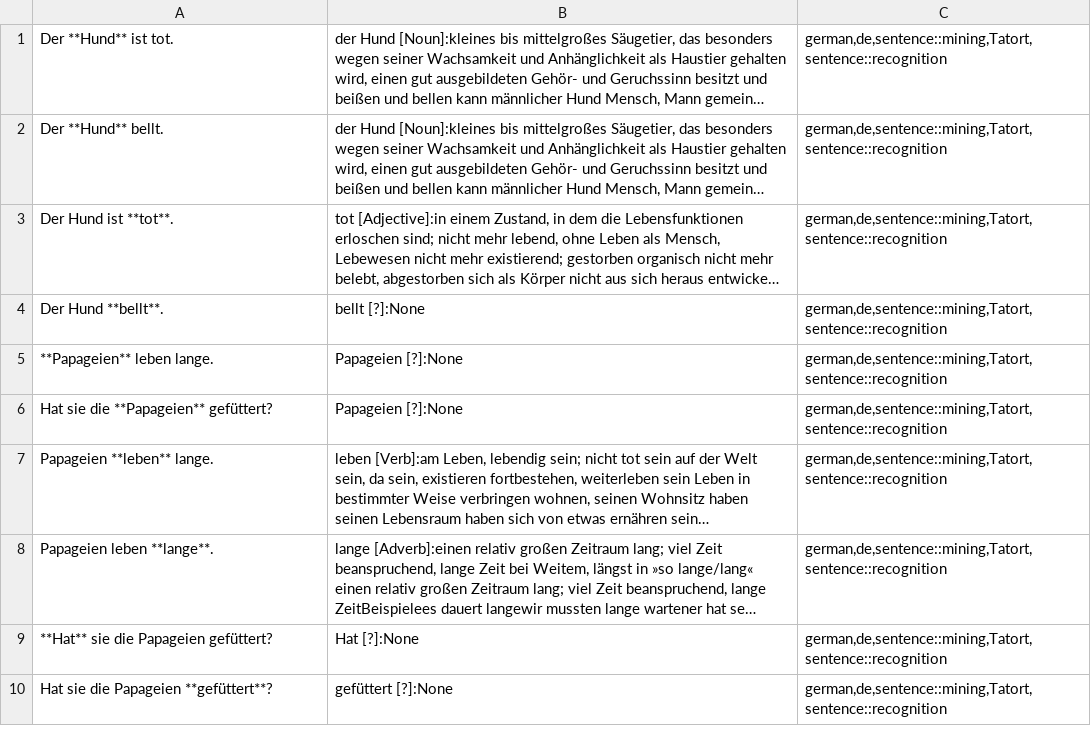
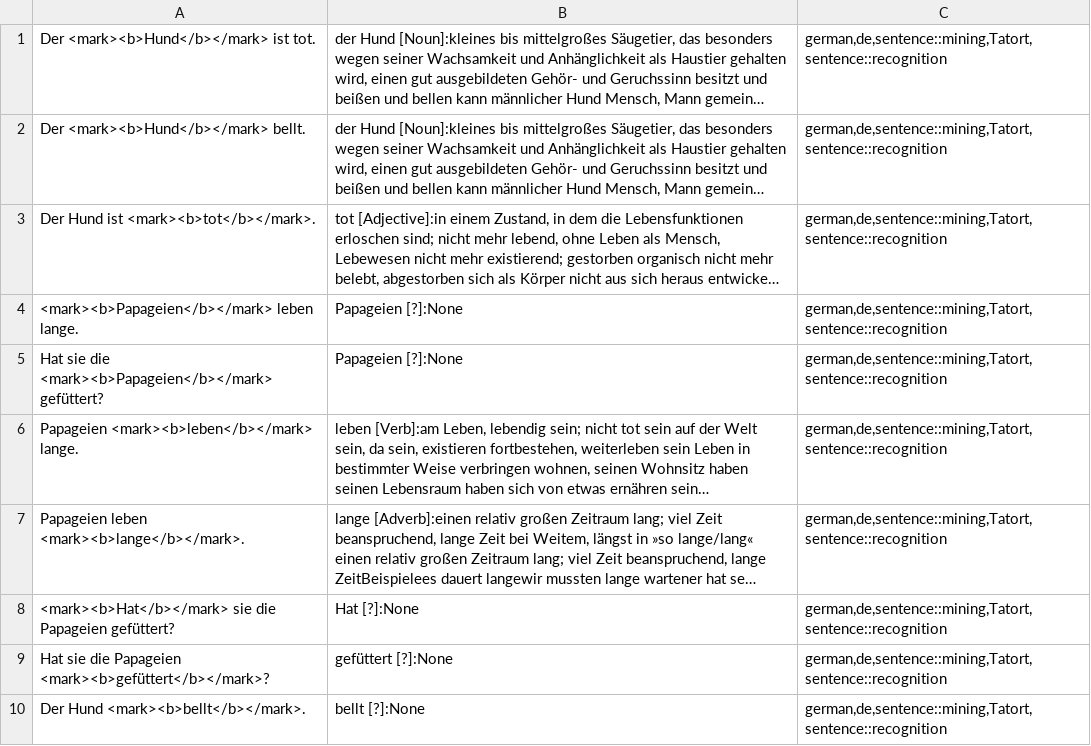
Before and after one commit to vsulli/SRT2CSV, a CSV file: subtitles.csv, drawn as a sheet; long unchanged cells end in …; removed rows and columns are numbered as before the commit, all else as after; the diff names each change by its address in the sheet, - before the commit and + after, or states it on an @@ line.

```diff
--- a/subtitles.csv
+++ b/subtitles.csv
-A1: Der **Hund** ist tot.
+A1: Der <mark><b>Hund</b></mark> ist tot.
-A2: Der **Hund** bellt.
+A2: Der <mark><b>Hund</b></mark> bellt.
-A3: Der Hund ist **tot**.
+A3: Der Hund ist <mark><b>tot</b></mark>.
-row 4: Der Hund **bellt**. | bellt [?]:None | german,de,sentence::mining,Tatort,sentence::recognition
-A4: **Papageien** leben lange.
+A4: <mark><b>Papageien</b></mark> leben lange.
-A5: Hat sie die **Papageien** gefüttert?
+A5: Hat sie die <mark><b>Papageien</b></mark> gefüttert?
-A6: Papageien **leben** lange.
+A6: Papageien <mark><b>leben</b></mark> lange.
-A7: Papageien leben **lange**.
+A7: Papageien leben <mark><b>lange</b></mark>.
-A8: **Hat** sie die Papageien gefüttert?
+A8: <mark><b>Hat</b></mark> sie die Papageien gefüttert?
-A9: Hat sie die Papageien **gefüttert**?
+A9: Hat sie die Papageien <mark><b>gefüttert</b></mark>?
+row 10: Der Hund <mark><b>bellt</b></mark>. | bellt [?]:None | german,de,sentence::mining,Tatort,sentence::recognition
```
Also changed, not shown: 1 other file.
